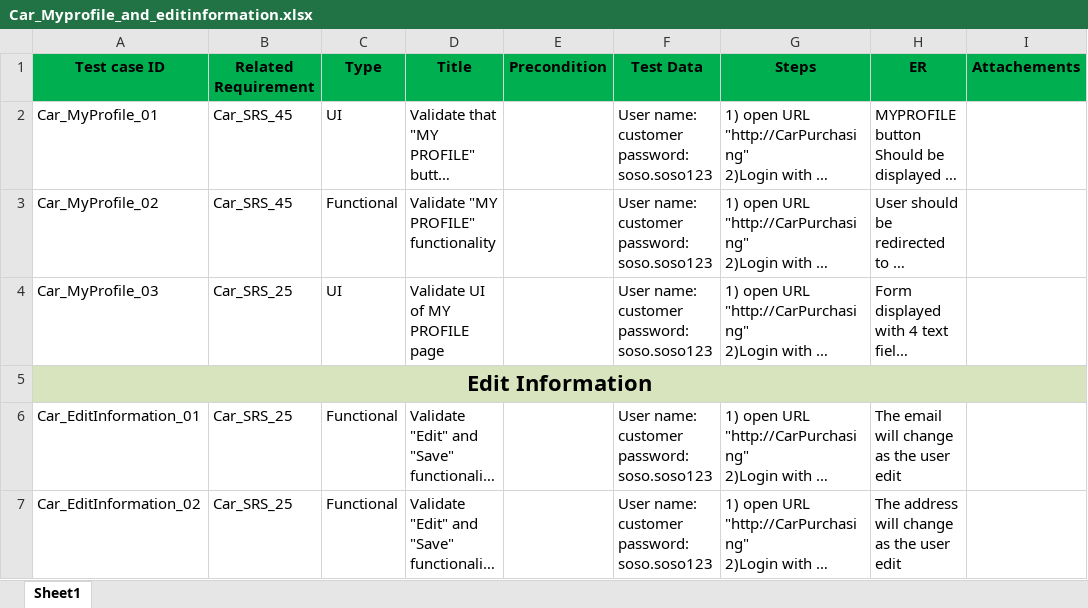
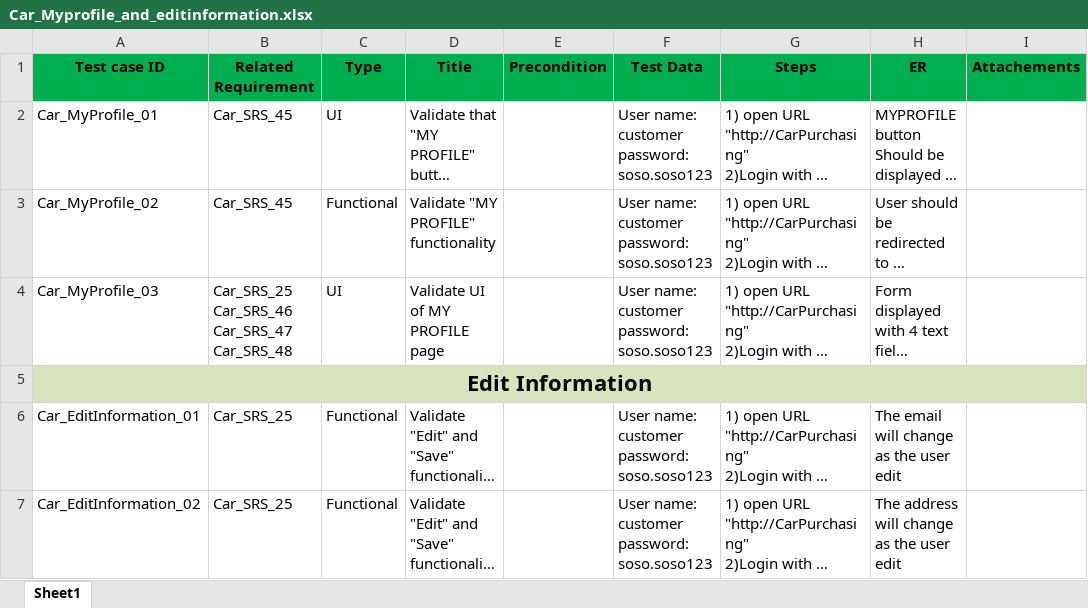
Before and after one commit to FatmaMohamedSoliman/CarPurchasing, an Excel workbook: Car_TestCases/Car_Myprofile_and_editinformation.xlsx, sheet Sheet1, drawn as a sheet; only a part is shown; long unchanged cells end in …; values as stored, in another font and other column widths than the file's, no borders; charts and pictures not drawn; ↵ is a line break in a cell; the diff names each change by its address in the sheet, - before the commit and + after, or states it on an @@ line.

Commit message:
Update test cases

```diff
--- a/Car_TestCases/Car_Myprofile_and_editinformation.xlsx (sheet Sheet1)
+++ b/Car_TestCases/Car_Myprofile_and_editinformation.xlsx (sheet Sheet1)
-B4 (Related Requirement): Car_SRS_25
+B4 (Related Requirement): Car_SRS_25 ↵ Car_SRS_46 ↵ Car_SRS_47 ↵ Car_SRS_48
```
